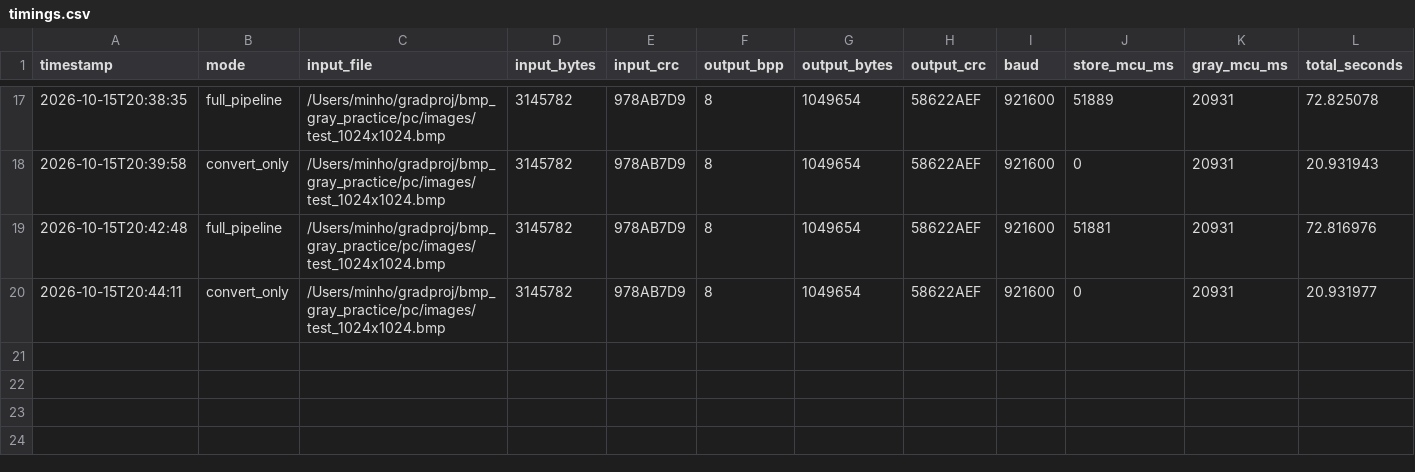
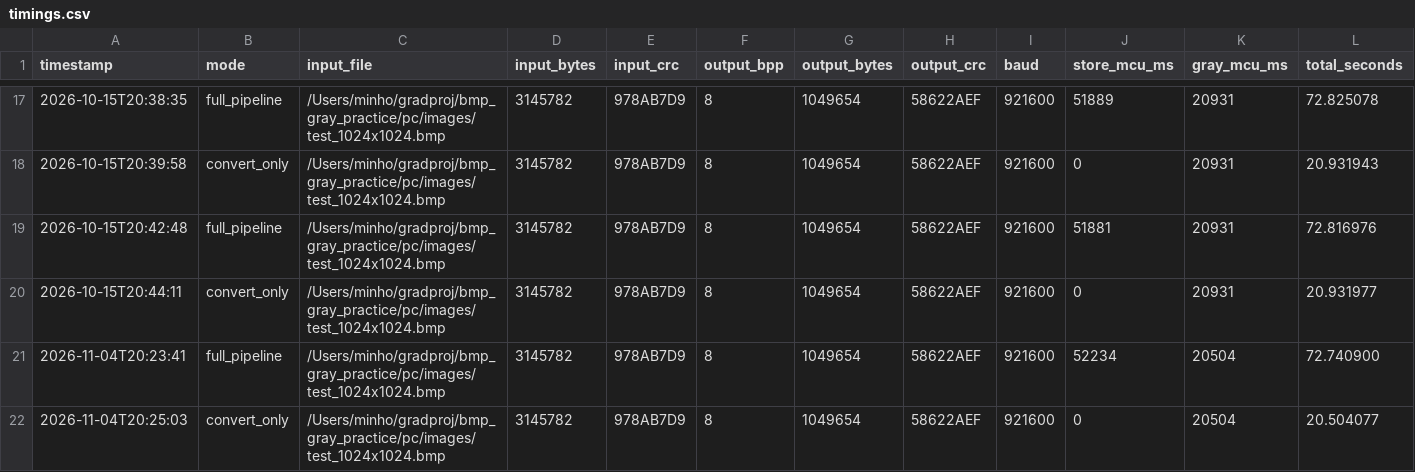
Before and after one commit to dazement/STM32-BMP-file-store-in-Flash-memory, a CSV file: pc/results/timings.csv, drawn as a sheet; only a part is shown, gaps mark what is left out; rows hold the shown columns only; the diff names each change by its address in the sheet, - before the commit and + after, or states it on an @@ line.

```diff
--- a/pc/results/timings.csv
+++ b/pc/results/timings.csv
+row 21: 2026-11-04T20:23:41 | full_pipeline | /Users/minho/gradproj/bmp_gray_practice/pc/images/test_1024x1024.bmp | 3145782 | 978AB7D9 | 8 | 1049654 | 58622AEF | 921600 | 52234 | 20504 | 72.740900
+row 22: 2026-11-04T20:25:03 | convert_only | /Users/minho/gradproj/bmp_gray_practice/pc/images/test_1024x1024.bmp | 3145782 | 978AB7D9 | 8 | 1049654 | 58622AEF | 921600 | 0 | 20504 | 20.504077
```
Also changed, not shown: 19 other files.
